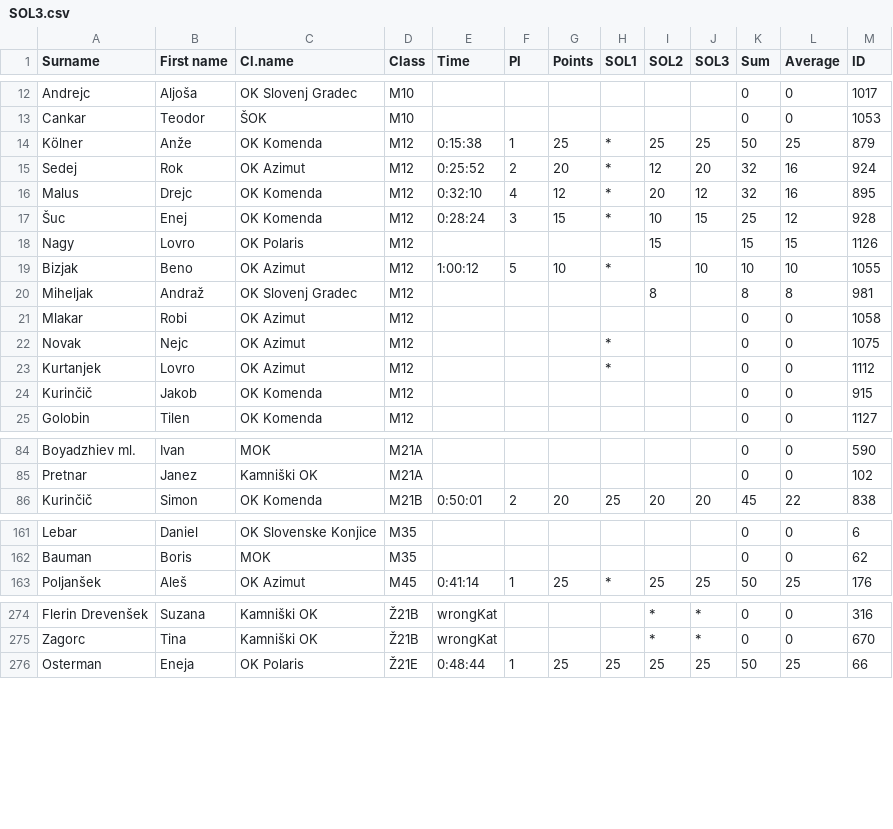
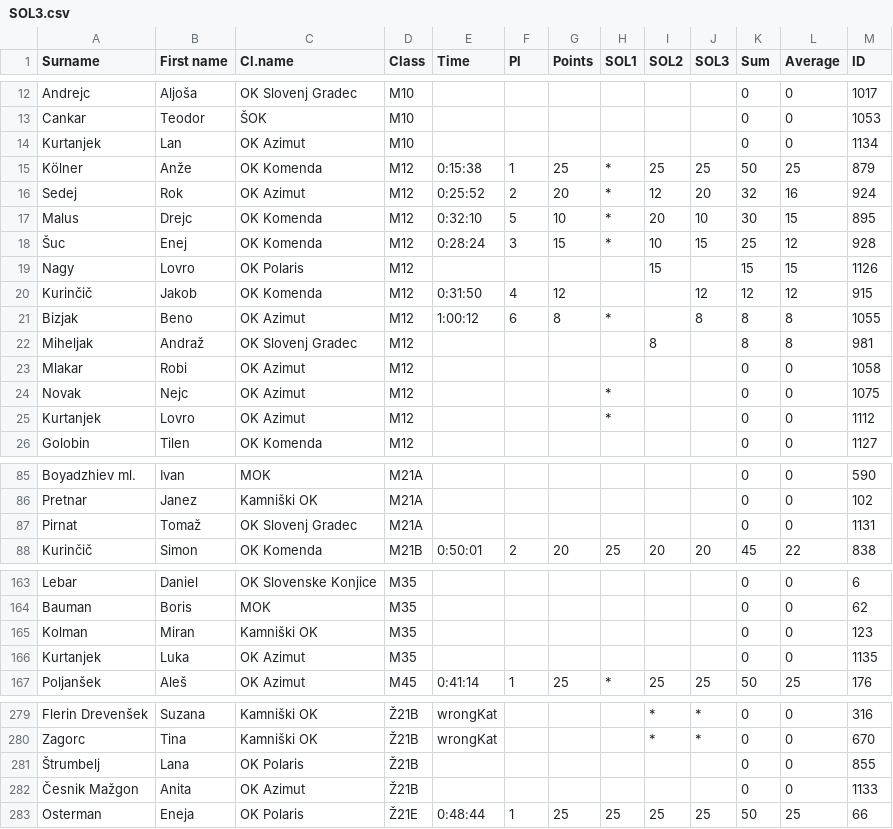
Before and after one commit to OZS-IT/SOL, a CSV file: Stanja racunana/SOL3.csv, drawn as a sheet; only a part is shown, gaps mark what is left out; the diff covers the shown part only.

```diff
--- a/Stanja racunana/SOL3.csv
+++ b/Stanja racunana/SOL3.csv
@@ -13,8 +13,10 @@ Andrejc;Aljoša;OK Slovenj Gradec;M10;;;;;;;0;0;1017
 Cankar;Teodor;ŠOK;M10;;;;;;;0;0;1053
+Kurtanjek;Lan;OK Azimut;M10;;;;;;;0;0;1134
 Kölner;Anže;OK Komenda;M12;0:15:38;1;25;*;25;25;50;25;879
 Sedej;Rok;OK Azimut;M12;0:25:52;2;20;*;12;20;32;16;924
-Malus;Drejc;OK Komenda;M12;0:32:10;4;12;*;20;12;32;16;895
+Malus;Drejc;OK Komenda;M12;0:32:10;5;10;*;20;10;30;15;895
 Šuc;Enej;OK Komenda;M12;0:28:24;3;15;*;10;15;25;12;928
 Nagy;Lovro;OK Polaris;M12;;;;;15;;15;15;1126
-Bizjak;Beno;OK Azimut;M12;1:00:12;5;10;*;;10;10;10;1055
+Kurinčič;Jakob;OK Komenda;M12;0:31:50;4;12;;;12;12;12;915
+Bizjak;Beno;OK Azimut;M12;1:00:12;6;8;*;;8;8;8;1055
 Miheljak;Andraž;OK Slovenj Gradec;M12;;;;;8;;8;8;981
@@ -23,3 +25,2 @@ Novak;Nejc;OK Azimut;M12;;;;*;;;0;0;1075
 Kurtanjek;Lovro;OK Azimut;M12;;;;*;;;0;0;1112
-Kurinčič;Jakob;OK Komenda;M12;;;;;;;0;0;915
 Golobin;Tilen;OK Komenda;M12;;;;;;;0;0;1127
@@ -85,2 +86,3 @@ Boyadzhiev ml.;Ivan;MOK;M21A;;;;;;;0;0;590
 Pretnar;Janez;Kamniški OK;M21A;;;;;;;0;0;102
+Pirnat;Tomaž;OK Slovenj Gradec;M21A;;;;;;;0;0;1131
 Kurinčič;Simon;OK Komenda;M21B;0:50:01;2;20;25;20;20;45;22;838
@@ -162,2 +164,4 @@ Lebar;Daniel;OK Slovenske Konjice;M35;;;;;;;0;0;6
 Bauman;Boris;MOK;M35;;;;;;;0;0;62
+Kolman;Miran;Kamniški OK;M35;;;;;;;0;0;123
+Kurtanjek;Luka;OK Azimut;M35;;;;;;;0;0;1135
 Poljanšek;Aleš;OK Azimut;M45;0:41:14;1;25;*;25;25;50;25;176
@@ -275,2 +280,4 @@ Flerin Drevenšek;Suzana;Kamniški OK;Ž21B;wrongKat;;;;*;*;0;0;316
 Zagorc;Tina;Kamniški OK;Ž21B;wrongKat;;;;*;*;0;0;670
+Štrumbelj;Lana;OK Polaris;Ž21B;;;;;;;0;0;855
+Česnik Mažgon;Anita;OK Azimut;Ž21B;;;;;;;0;0;1133
 Osterman;Eneja;OK Polaris;Ž21E;0:48:44;1;25;25;25;25;50;25;66
```
Also changed, not shown: 3 added rows and 9 edited cells elsewhere in this file, Resna stanja/SOL5.csv, Resna stanja/SOL6.csv, 16 other files.
